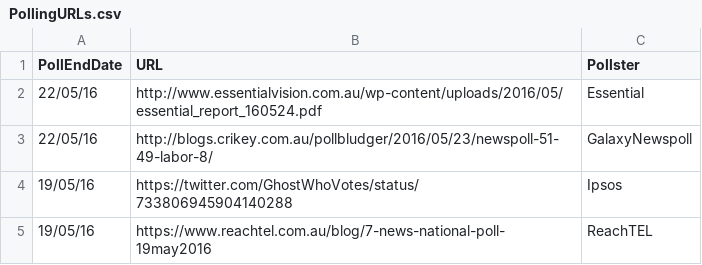
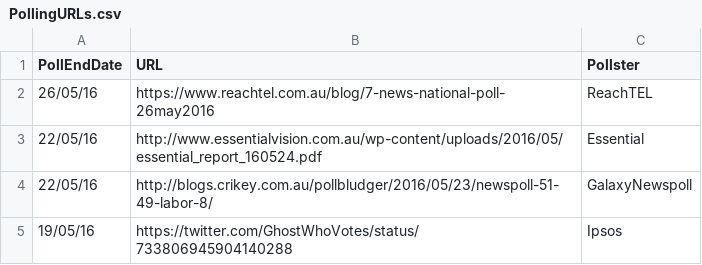
Before and after one commit to PhantomTrend/ptcode, a CSV file: PollingData/PollingURLs.csv, drawn as a sheet; only a part is shown; the shorter side is filled out with more unchanged rows; the diff names each change by its address in the sheet, - before the commit and + after, or states it on an @@ line.

Commit message:
ReachTEL 27 May

```diff
--- a/PollingData/PollingURLs.csv
+++ b/PollingData/PollingURLs.csv
+row 2: 26/05/16 | https://www.reachtel.com.au/blog/7-news-national-poll-26may2016 | ReachTEL
```
Also changed, not shown: PollingData/National2ppData.csv, PollingData/NationalData.csv.
